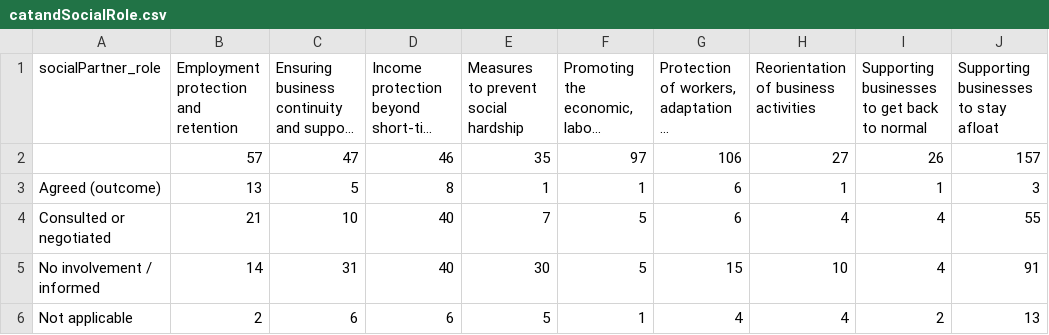
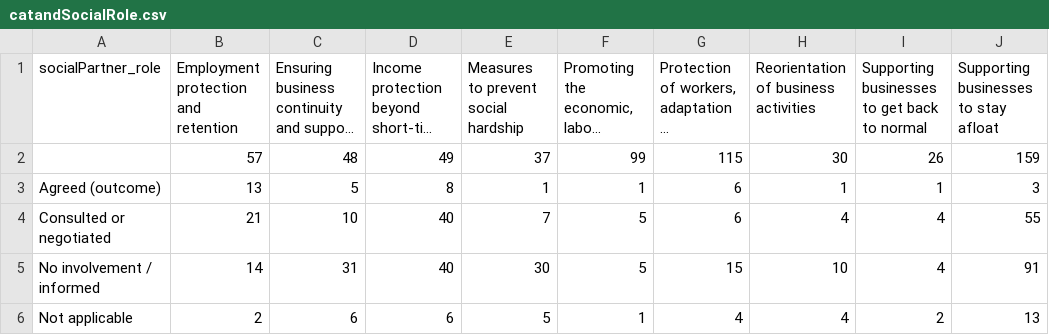
Before and after one commit to eurofound/static, a CSV file: covid19db/datawrapper/catandSocialRole.csv, drawn as a sheet; long unchanged cells end in …; removed rows and columns are numbered as before the commit, all else as after; the diff names each change by its address in the sheet, - before the commit and + after, or states it on an @@ line.

```diff
--- a/covid19db/datawrapper/catandSocialRole.csv
+++ b/covid19db/datawrapper/catandSocialRole.csv
-row 2:  | 57 | 47 | 46 | 35 | 97 | 106 | 27 | 26 | 157
+row 2:  | 57 | 48 | 49 | 37 | 99 | 115 | 30 | 26 | 159
```
Also changed, not shown: covid19db/datawrapper/categories.csv, covid19db/datawrapper/categoriesCompact.csv, 29 other files.
